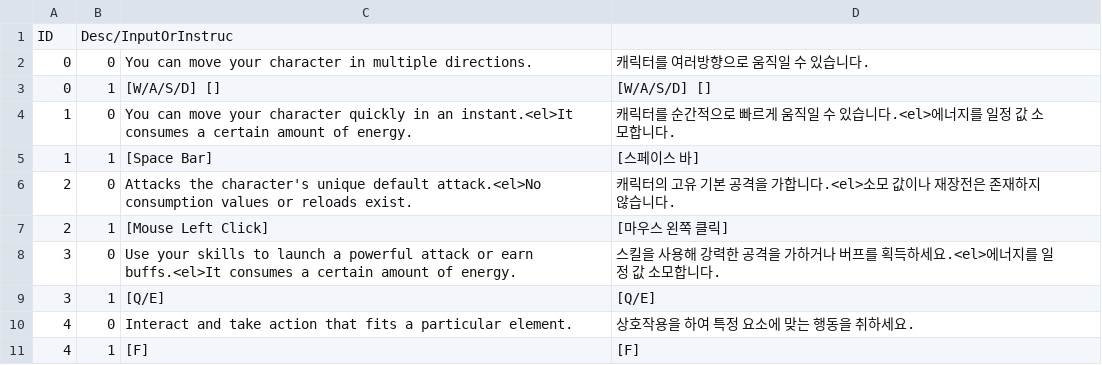
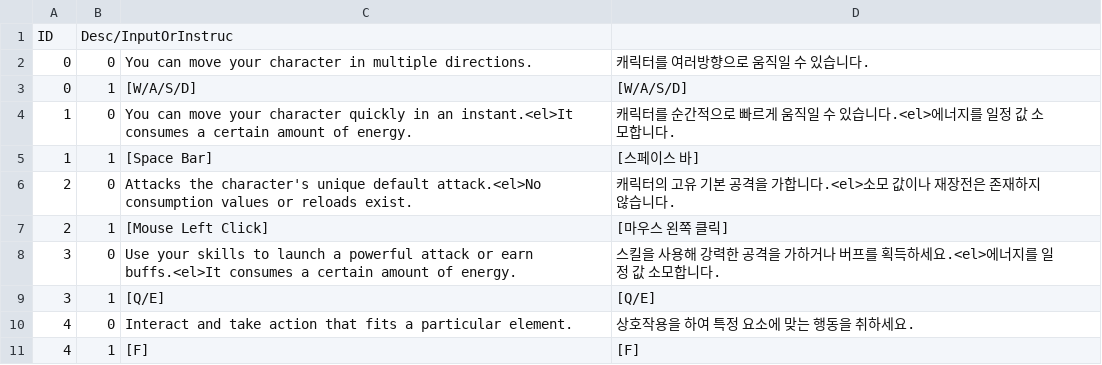
Before and after one commit to VeryMalangCow/RemnantVael, a CSV file: Assets/Resources/CSV/Info/InfoDetail_CSV.csv, drawn as a sheet.

Commit message:
Periodic_Updates_25.12.02
1. Info 창에 아트 UI 적용

```diff
--- a/Assets/Resources/CSV/Info/InfoDetail_CSV.csv
+++ b/Assets/Resources/CSV/Info/InfoDetail_CSV.csv
@@ -2,3 +2,3 @@ ID,Desc/InputOrInstruc,,
 0,0,You can move your character in multiple directions.,캐릭터를 여러방향으로 움직일 수 있습니다.
-0,1,[W/A/S/D] [],[W/A/S/D] []
+0,1,[W/A/S/D],[W/A/S/D]
 1,0,You can move your character quickly in an instant.<el>It consumes a certain amount of energy.,캐릭터를 순간적으로 빠르게 움직일 수 있습니다.<el>에너지를 일정 값 소모합니다.
```
Also changed, not shown: 6 other files.
